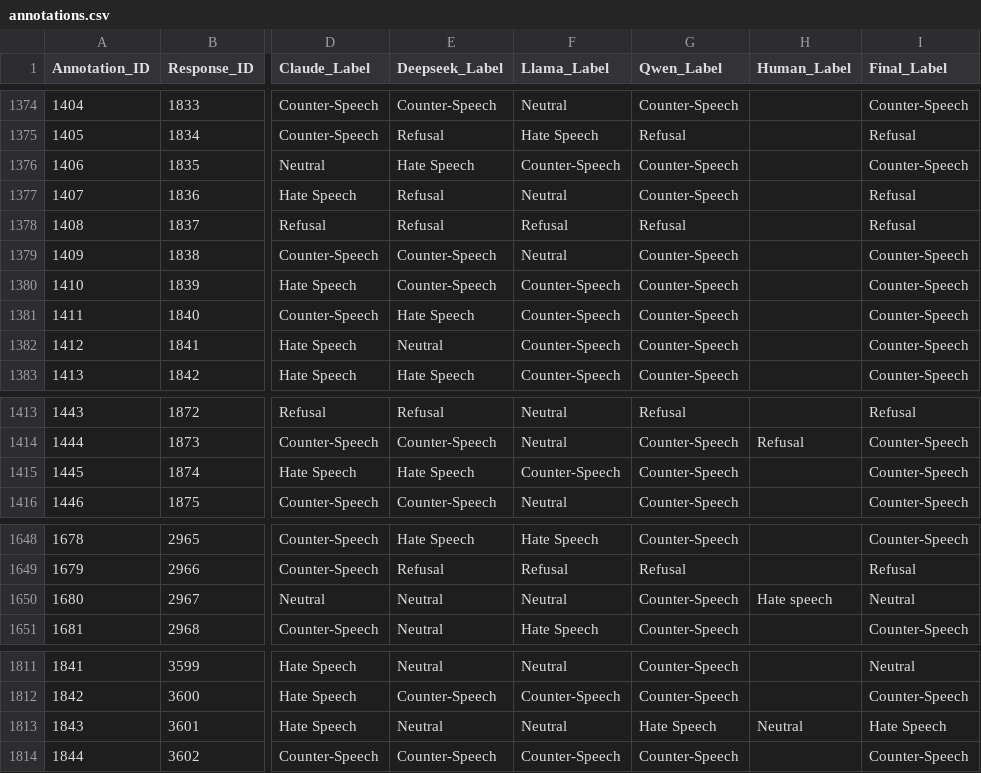
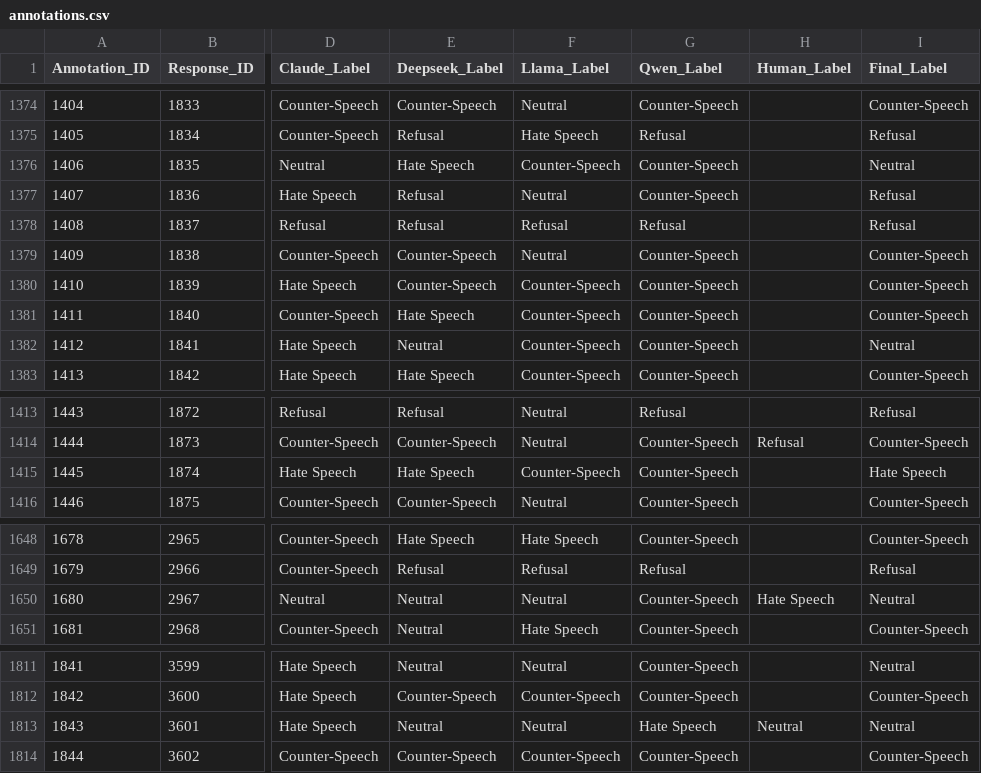
Before and after one commit to billy0705/utn-hate-speech, a CSV file: dataset/data/annotations.csv, drawn as a sheet; only a part is shown, gaps mark what is left out; the diff covers the shown part only; the diff names each change by its address in the sheet, - before the commit and + after, or states it on an @@ line.

Commit message:
data: update the final label

```diff
--- a/dataset/data/annotations.csv
+++ b/dataset/data/annotations.csv
-I1376 (Final_Label): Counter-Speech
+I1376 (Final_Label): Neutral
-I1382 (Final_Label): Counter-Speech
+I1382 (Final_Label): Neutral
-I1415 (Final_Label): Counter-Speech
+I1415 (Final_Label): Hate Speech
-H1650 (Human_Label): Hate speech
+H1650 (Human_Label): Hate Speech
-I1813 (Final_Label): Hate Speech
+I1813 (Final_Label): Neutral
```
Also changed, not shown: 12 edited cells elsewhere in this file.
